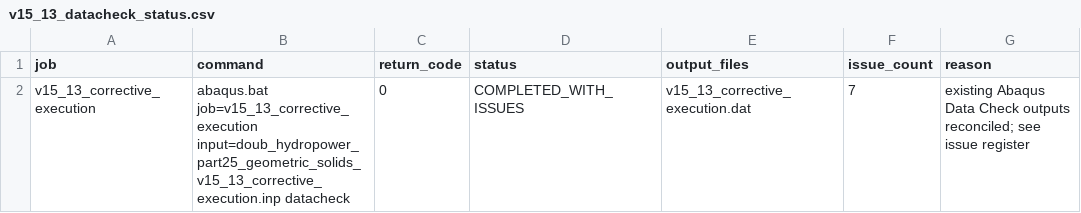
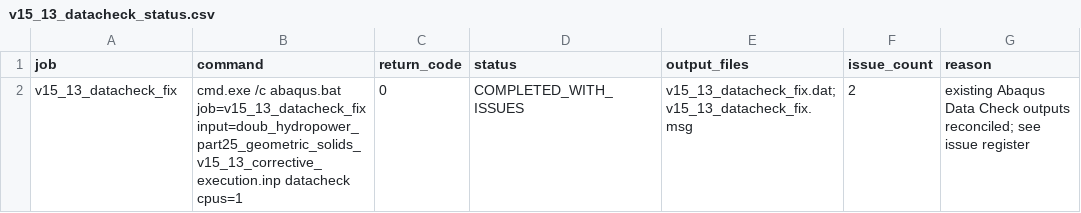
Before and after one commit to huleuu888-netizen/todo-list, a CSV file: abaqus-audit/3d-v15.13/v15_13_datacheck_status.csv, drawn as a sheet.

```diff
--- a/abaqus-audit/3d-v15.13/v15_13_datacheck_status.csv
+++ b/abaqus-audit/3d-v15.13/v15_13_datacheck_status.csv
@@ -1,2 +1,2 @@
 job,command,return_code,status,output_files,issue_count,reason
-v15_13_corrective_execution,abaqus.bat job=v15_13_corrective_execution input=doub_hydropower_part25_geometric_solids_v15_13_corrective_execution.inp datacheck,0,COMPLETED_WITH_ISSUES,v15_13_corrective_execution.dat,7,existing Abaqus Data Check outputs reconciled; see issue register
+v15_13_datacheck_fix,cmd.exe /c abaqus.bat job=v15_13_datacheck_fix input=doub_hydropower_part25_geometric_solids_v15_13_corrective_execution.inp datacheck cpus=1,0,COMPLETED_WITH_ISSUES,v15_13_datacheck_fix.dat;v15_13_datacheck_fix.msg,2,existing Abaqus Data Check outputs reconciled; see issue register
```
Also changed, not shown: abaqus-audit/3d-v15.13/v15_13_datacheck_issue_register.csv, 14 other files.
